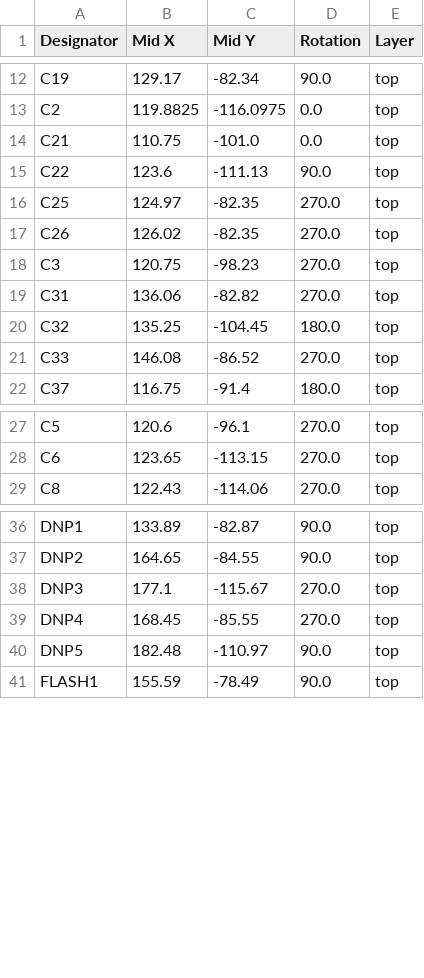
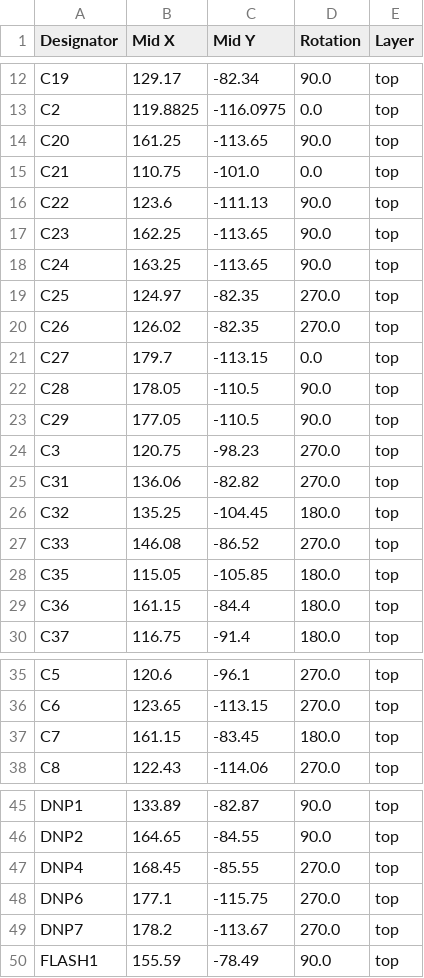
Before and after one commit to indoor-industry/LoRa-device, a CSV file: production/positions.csv, drawn as a sheet; only a part is shown, gaps mark what is left out; removed rows and columns are numbered as before the commit, all else as after; the diff covers the shown part only; the diff names each change by its address in the sheet, - before the commit and + after, or states it on an @@ line.

```diff
--- a/production/positions.csv
+++ b/production/positions.csv
+row 14: C20 | 161.25 | -113.65 | 90.0 | top
+row 17: C23 | 162.25 | -113.65 | 90.0 | top
+row 18: C24 | 163.25 | -113.65 | 90.0 | top
+row 21: C27 | 179.7 | -113.15 | 0.0 | top
+row 22: C28 | 178.05 | -110.5 | 90.0 | top
+row 23: C29 | 177.05 | -110.5 | 90.0 | top
+row 28: C35 | 115.05 | -105.85 | 180.0 | top
+row 29: C36 | 161.15 | -84.4 | 180.0 | top
+row 37: C7 | 161.15 | -83.45 | 180.0 | top
-row 38: DNP3 | 177.1 | -115.67 | 270.0 | top
-row 40: DNP5 | 182.48 | -110.97 | 90.0 | top
+row 48: DNP6 | 177.1 | -115.75 | 270.0 | top
+row 49: DNP7 | 178.2 | -113.67 | 270.0 | top
```
Also changed, not shown: 4 added rows, 4 removed rows and 11 edited cells elsewhere in this file, production/bom.csv, production/designators.csv, 37 other files.
